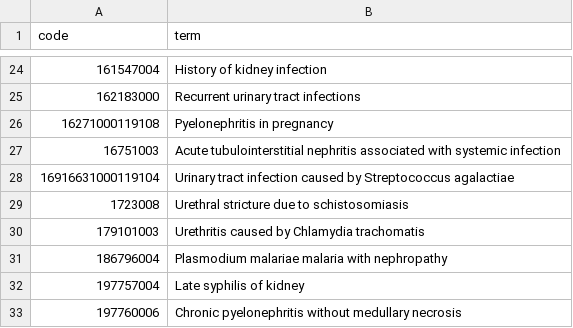
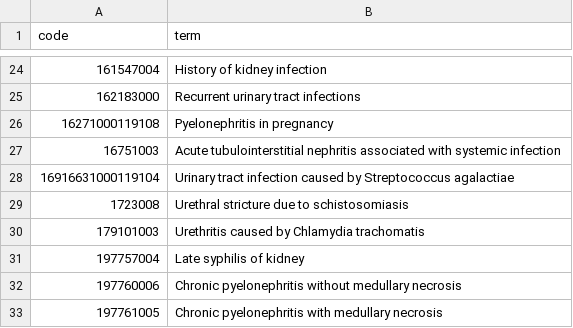
Before and after one commit to AlexOrlek/LT-repeat-antimicrobial-prescribing, a CSV file: codelists/user-alexorlek-urinary-tract-infection.csv, drawn as a sheet; only a part is shown, gaps mark what is left out; the shorter side is filled out with more unchanged rows; the diff names each change by its address in the sheet, - before the commit and + after, or states it on an @@ line.

```diff
--- a/codelists/user-alexorlek-urinary-tract-infection.csv
+++ b/codelists/user-alexorlek-urinary-tract-infection.csv
-row 31: 186796004 | Plasmodium malariae malaria with nephropathy
```
Also changed, not shown: codelists/user-alexorlek-otitis-media.csv, 13 other files.
